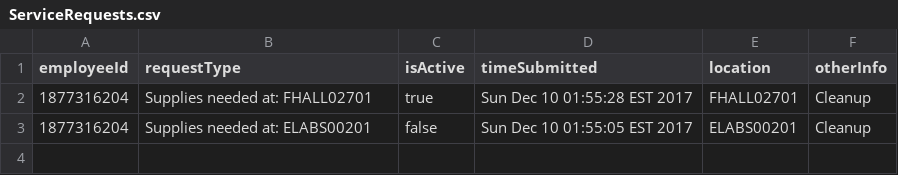
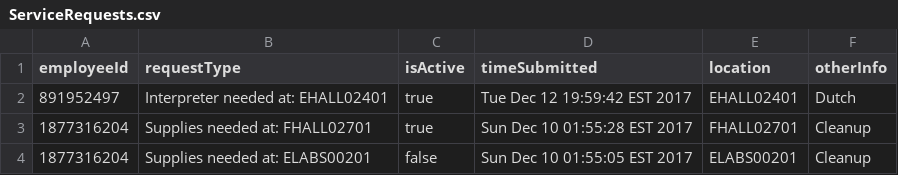
Before and after one commit to Tung-Truong/EmeraldElbowWitches, a CSV file: src/model/docs/ServiceRequests.csv, drawn as a sheet.

```diff
--- a/src/model/docs/ServiceRequests.csv
+++ b/src/model/docs/ServiceRequests.csv
@@ -1,2 +1,3 @@
 employeeId, requestType, isActive, timeSubmitted, location, otherInfo
+891952497,Interpreter needed at: EHALL02401,true,Tue Dec 12 19:59:42 EST 2017,EHALL02401,Dutch
 1877316204,Supplies needed at: FHALL02701,true,Sun Dec 10 01:55:28 EST 2017,FHALL02701,Cleanup
```
Also changed, not shown: 9 other files.
